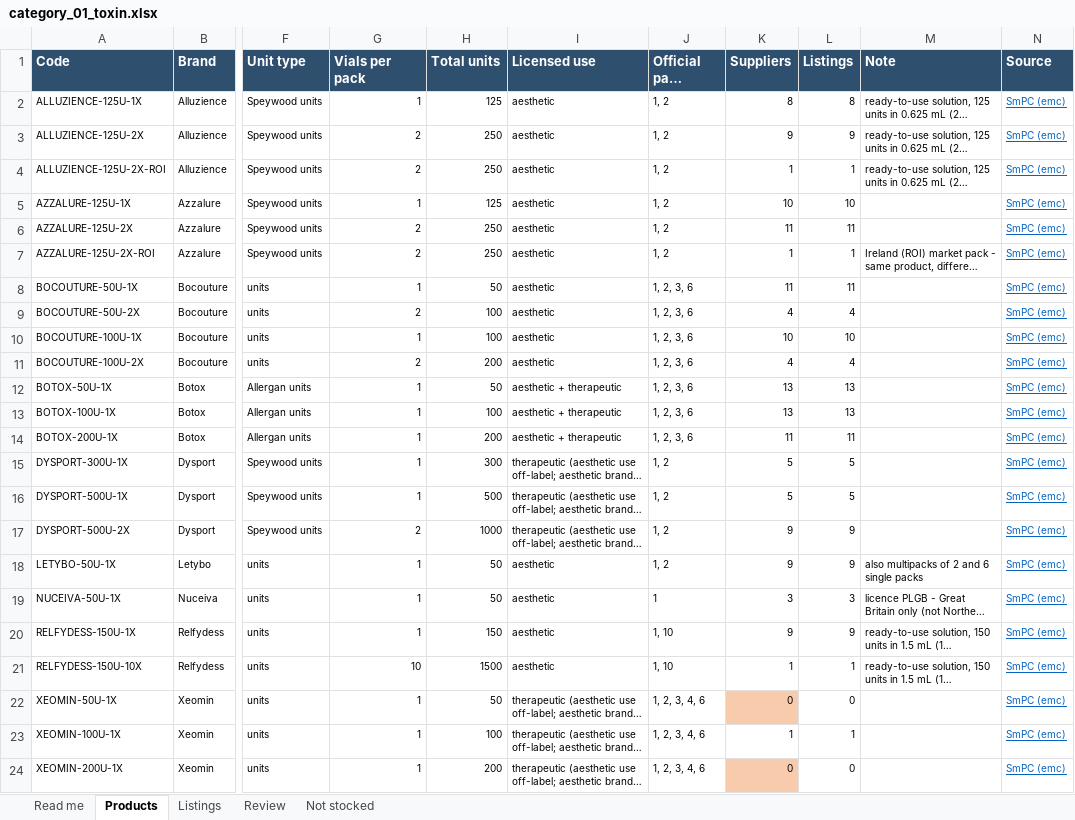
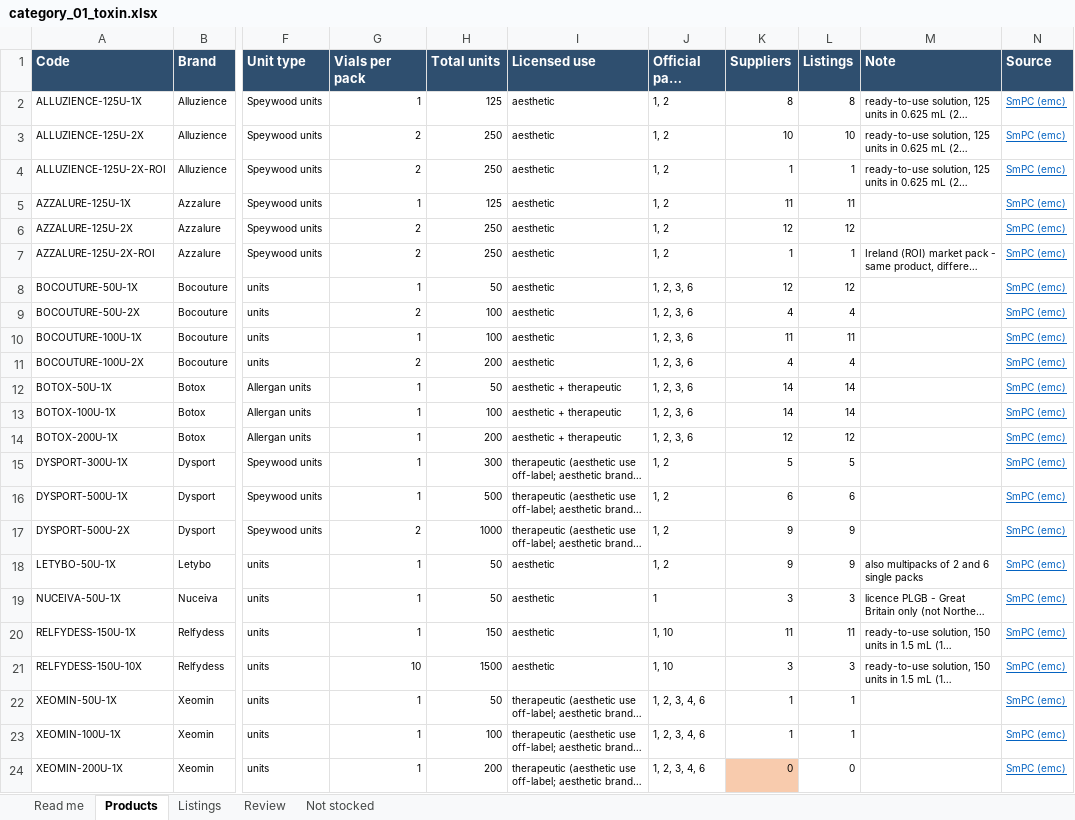
Before and after one commit to asghariresearcher1918-cyber/product-matching, an Excel workbook: output/category_01_toxin.xlsx, sheet Products, drawn as a sheet; only a part is shown, gaps mark what is left out; long unchanged cells end in …; values as stored, in another font and other column widths than the file's, no borders; the diff names each change by its address in the sheet, - before the commit and + after, or states it on an @@ line.

```diff
--- a/output/category_01_toxin.xlsx (sheet Products)
+++ b/output/category_01_toxin.xlsx (sheet Products)
-K3 (Suppliers): 9
+K3 (Suppliers): 10
-L3 (Listings): 9
+L3 (Listings): 10
-K5 (Suppliers): 10
+K5 (Suppliers): 11
-L5 (Listings): 10
+L5 (Listings): 11
-K6 (Suppliers): 11
+K6 (Suppliers): 12
-L6 (Listings): 11
+L6 (Listings): 12
-K8 (Suppliers): 11
+K8 (Suppliers): 12
-L8 (Listings): 11
+L8 (Listings): 12
-K10 (Suppliers): 10
+K10 (Suppliers): 11
-L10 (Listings): 10
+L10 (Listings): 11
-K12:K13 (Suppliers): 13
+K12:K13 (Suppliers): 14
-L12:L13 (Listings): 13
+L12:L13 (Listings): 14
-K14 (Suppliers): 11
+K14 (Suppliers): 12
-L14 (Listings): 11
+L14 (Listings): 12
-K16 (Suppliers): 5
+K16 (Suppliers): 6
-L16 (Listings): 5
+L16 (Listings): 6
-K20 (Suppliers): 9
+K20 (Suppliers): 11
-L20 (Listings): 9
+L20 (Listings): 11
-K21 (Suppliers): 1
+K21 (Suppliers): 3
-L21 (Listings): 1
+L21 (Listings): 3
-K22 (Suppliers): 0
+K22 (Suppliers): 1
-K22 fill: #F8CBAD
+K22 fill: none
-L22 (Listings): 0
+L22 (Listings): 1
```
Also changed, not shown: sheet Listings, sheet Read me, sheet Not stocked, output/clinic_needs_fa.xlsx, output/clinic_needs_master.xlsx, 17 other files.
